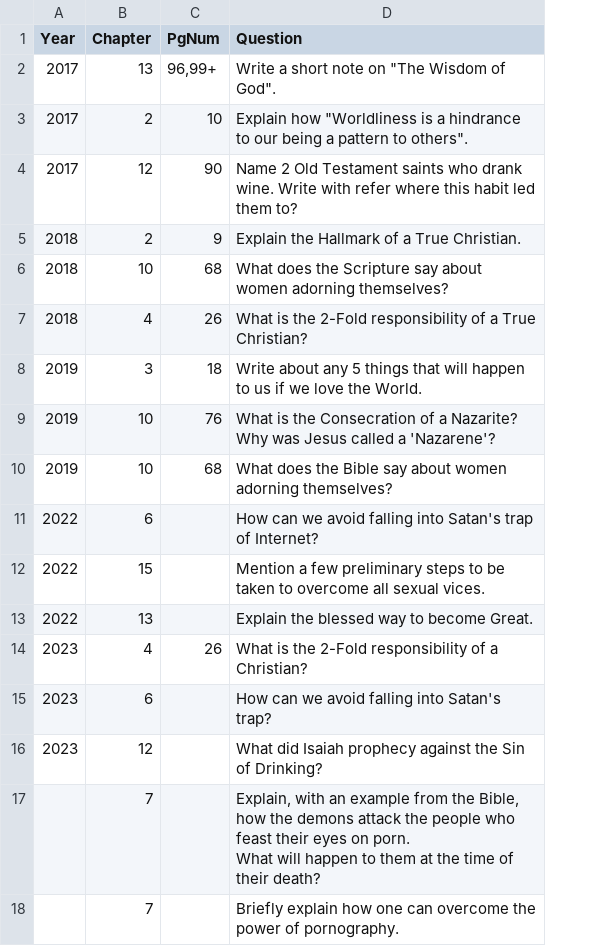
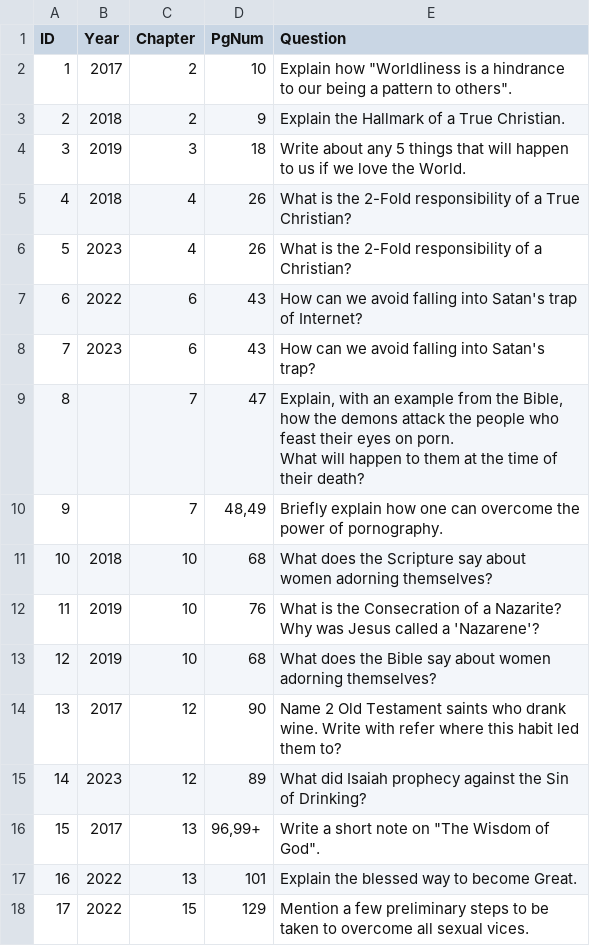
Before and after one commit to joelblr/Gen-Model-Paper, a CSV file: data-sets/Senior 1/Part_E.csv, drawn as a sheet; removed rows and columns are numbered as before the commit, all else as after; ↵ is a line break in a cell; the diff names each change by its address in the sheet, - before the commit and + after, or states it on an @@ line.

```diff
--- a/data-sets/Senior 1/Part_E.csv
+++ b/data-sets/Senior 1/Part_E.csv
+column A (ID), rows 2-3: 1 | 2; rows 11-13: 10 | 11 | 12; rows 17-18: 16 | 17
@@ row 8 moved to row 4: 3 @@
@@ row 7 moved to row 5: 4 @@
@@ row 14 moved to row 6: 5 @@
+row 7: 6 | 2022 | 6 | 43 | How can we avoid falling into Satan's trap of Internet?
+row 8: 7 | 2023 | 6 | 43 | How can we avoid falling into Satan's trap?
+row 9: 8 |  | 7 | 47 | Explain, with an example from the Bible, how the demons attack the people who feast their eyes on porn. ↵ What will happen to them at the time of their death?
+row 10: 9 |  | 7 | 48,49 | Briefly explain how one can overcome the power of pornography.
@@ row 4 moved to row 14: 13 @@
+row 15: 14 | 2023 | 12 | 89 | What did Isaiah prophecy against the Sin of Drinking?
@@ row 2 moved to row 16: 15 @@
-C17 (Chapter): 6
+C17 (Chapter): 13
-D17 (PgNum): (empty)
+D17 (PgNum): 101
-E17 (Question): How can we avoid falling into Satan's trap of Internet?
+E17 (Question): Explain the blessed way to become Great.
-D18 (PgNum): (empty)
+D18 (PgNum): 129
-row 13: 2022 | 13 |  | Explain the blessed way to become Great.
-row 15: 2023 | 6 |  | How can we avoid falling into Satan's trap?
-row 16: 2023 | 12 |  | What did Isaiah prophecy against the Sin of Drinking?
-row 17:  | 7 |  | Explain, with an example from the Bible, how the demons attack the people who feast their eyes on porn. ↵ What will happen to them at the time of their death?
-row 18:  | 7 |  | Briefly explain how one can overcome the power of pornography.
```
Also changed, not shown: data-sets/Senior 1/Part_A.csv, data-sets/Senior 1/Part_C.csv, 3 other files.
